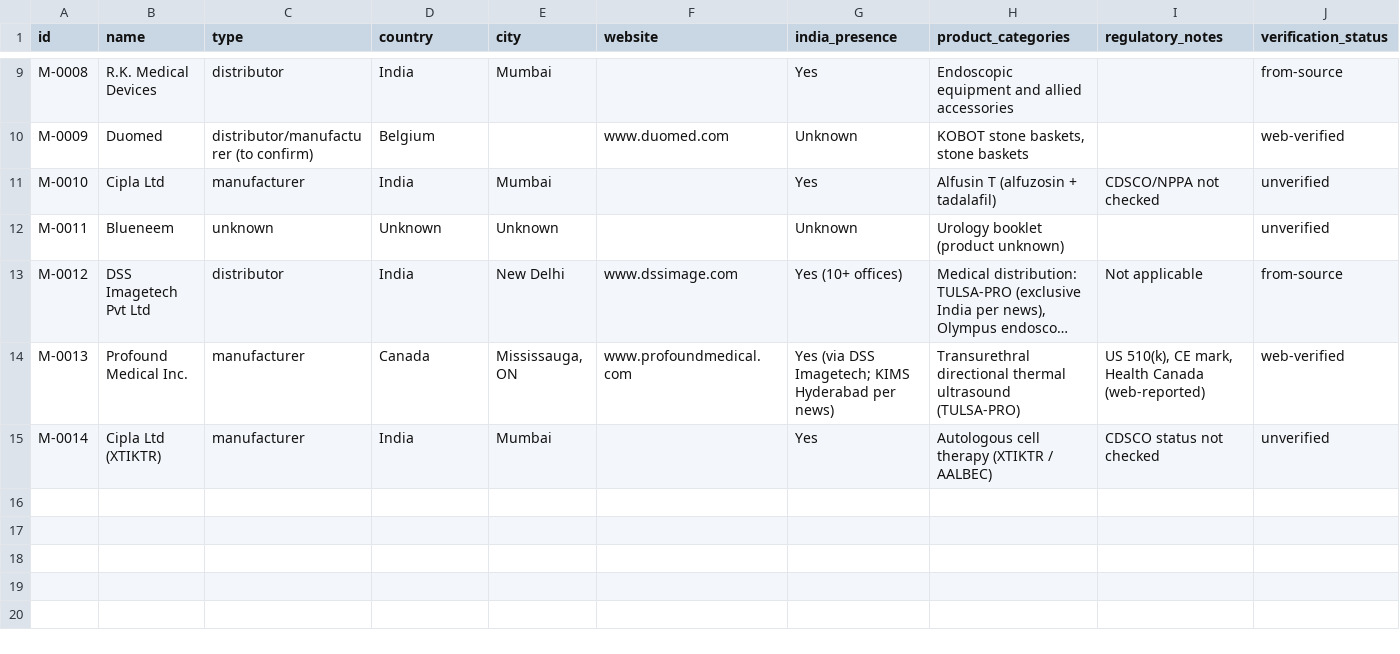
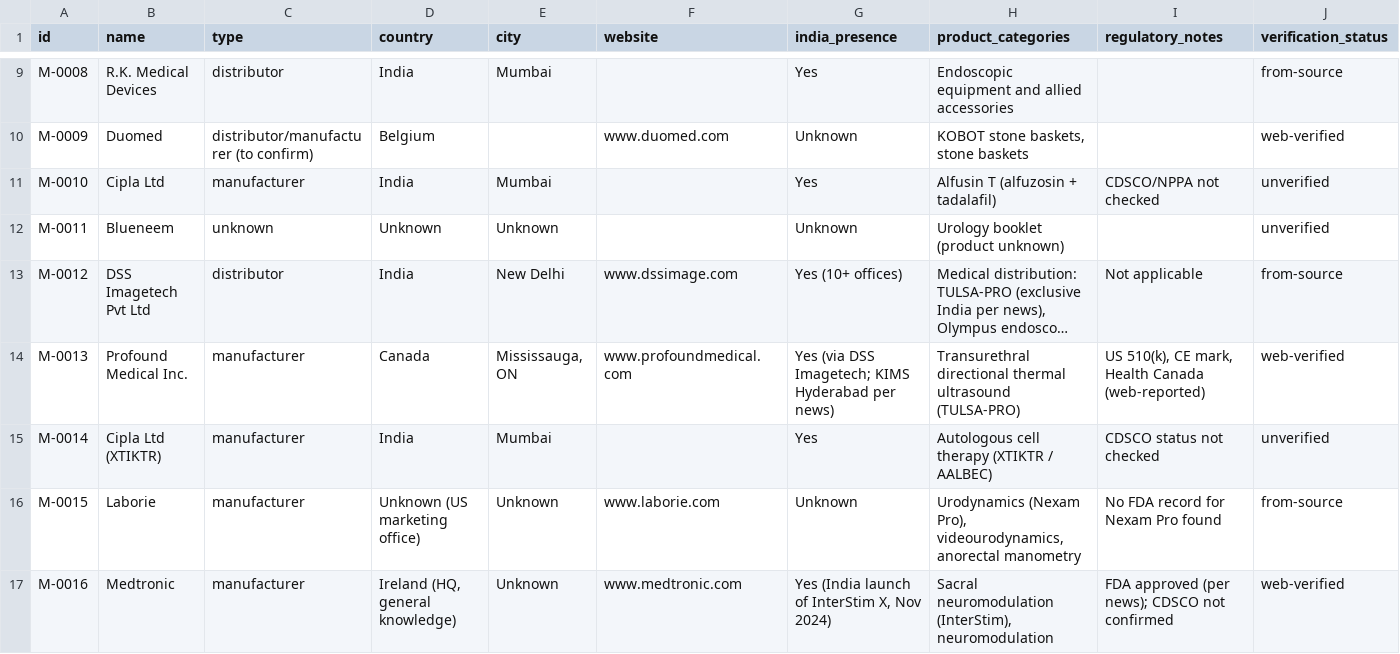
Before and after one commit to Dr-VarunAgarwal/varunagarwal, a CSV file: urology-library/manufacturers.csv, drawn as a sheet; only a part is shown, gaps mark what is left out; long unchanged cells end in …; rows hold the shown columns only; the diff names each change by its address in the sheet, - before the commit and + after, or states it on an @@ line.

```diff
--- a/urology-library/manufacturers.csv
+++ b/urology-library/manufacturers.csv
+row 16: M-0015 | Laborie | manufacturer | Unknown (US marketing office) | Unknown | www.laborie.com | Unknown | Urodynamics (Nexam Pro), videourodynamics, anorectal manometry | No FDA record for Nexam Pro found | from-source
+row 17: M-0016 | Medtronic | manufacturer | Ireland (HQ, general knowledge) | Unknown | www.medtronic.com | Yes (India launch of InterStim X, Nov 2024) | Sacral neuromodulation (InterStim), neuromodulation | FDA approved (per news); CDSCO not confirmed | web-verified
```
Also changed, not shown: urology-library/contacts.csv, urology-library/library.csv.
